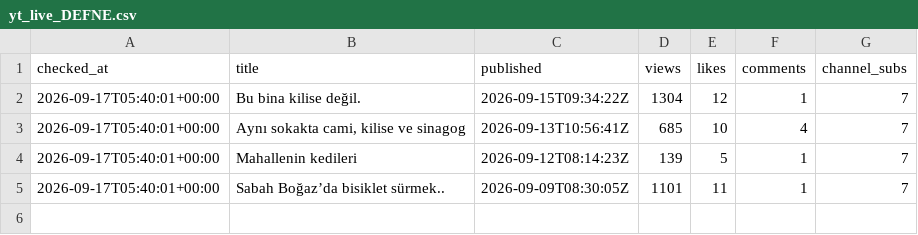
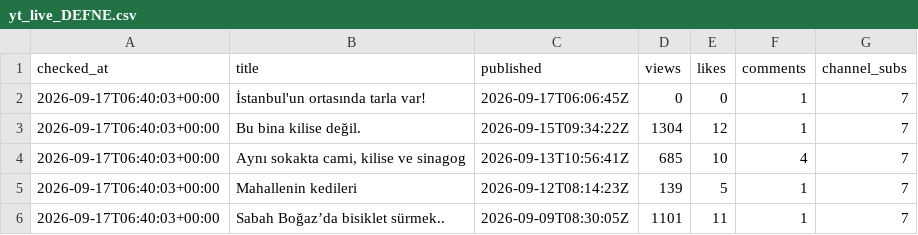
Before and after one commit to volaria/vd-insights-data, a CSV file: data/yt_live_DEFNE.csv, drawn as a sheet.

```diff
--- a/data/yt_live_DEFNE.csv
+++ b/data/yt_live_DEFNE.csv
@@ -1,5 +1,6 @@
 checked_at,title,published,views,likes,comments,channel_subs
-2026-09-17T05:40:01+00:00,Bu bina kilise değil.,2026-09-15T09:34:22Z,1304,12,1,7
-2026-09-17T05:40:01+00:00,"Aynı sokakta cami, kilise ve sinagog",2026-09-13T10:56:41Z,685,10,4,7
-2026-09-17T05:40:01+00:00,Mahallenin kedileri,2026-09-12T08:14:23Z,139,5,1,7
-2026-09-17T05:40:01+00:00,Sabah Boğaz’da bisiklet sürmek..,2026-09-09T08:30:05Z,1101,11,1,7
+2026-09-17T06:40:03+00:00,İstanbul'un ortasında tarla var!,2026-09-17T06:06:45Z,0,0,1,7
+2026-09-17T06:40:03+00:00,Bu bina kilise değil.,2026-09-15T09:34:22Z,1304,12,1,7
+2026-09-17T06:40:03+00:00,"Aynı sokakta cami, kilise ve sinagog",2026-09-13T10:56:41Z,685,10,4,7
+2026-09-17T06:40:03+00:00,Mahallenin kedileri,2026-09-12T08:14:23Z,139,5,1,7
+2026-09-17T06:40:03+00:00,Sabah Boğaz’da bisiklet sürmek..,2026-09-09T08:30:05Z,1101,11,1,7
```
Also changed, not shown: data/yt_live_DEFNE_log.csv.
